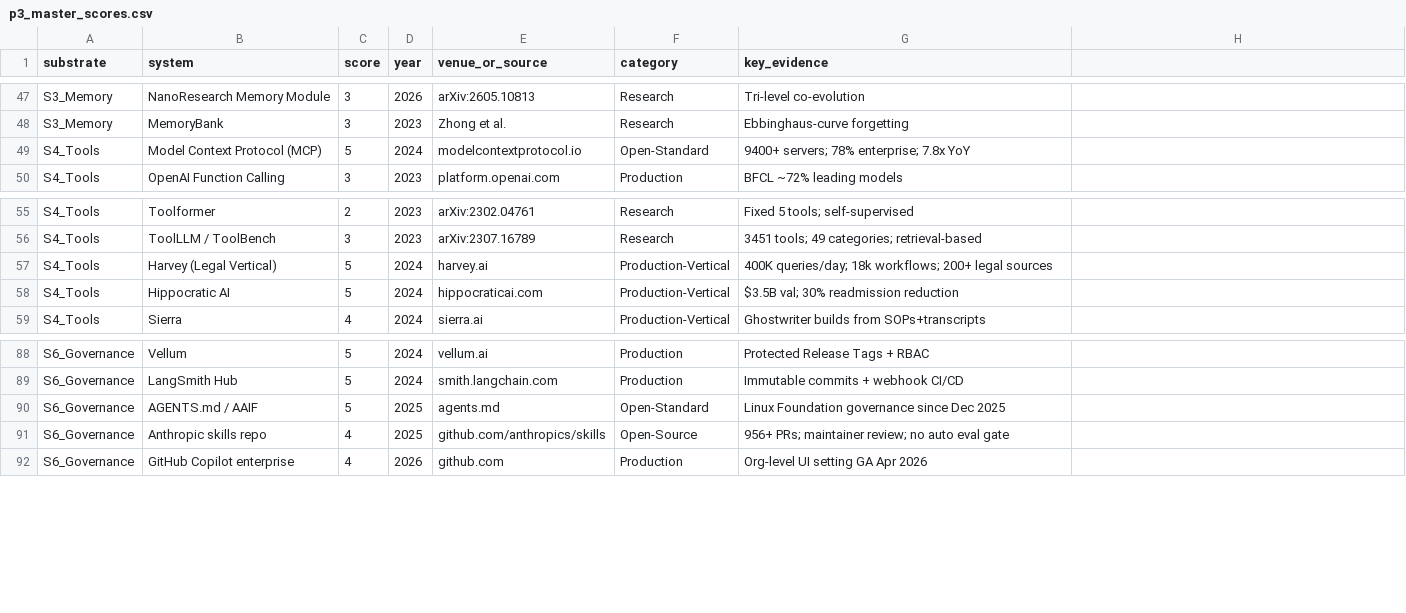
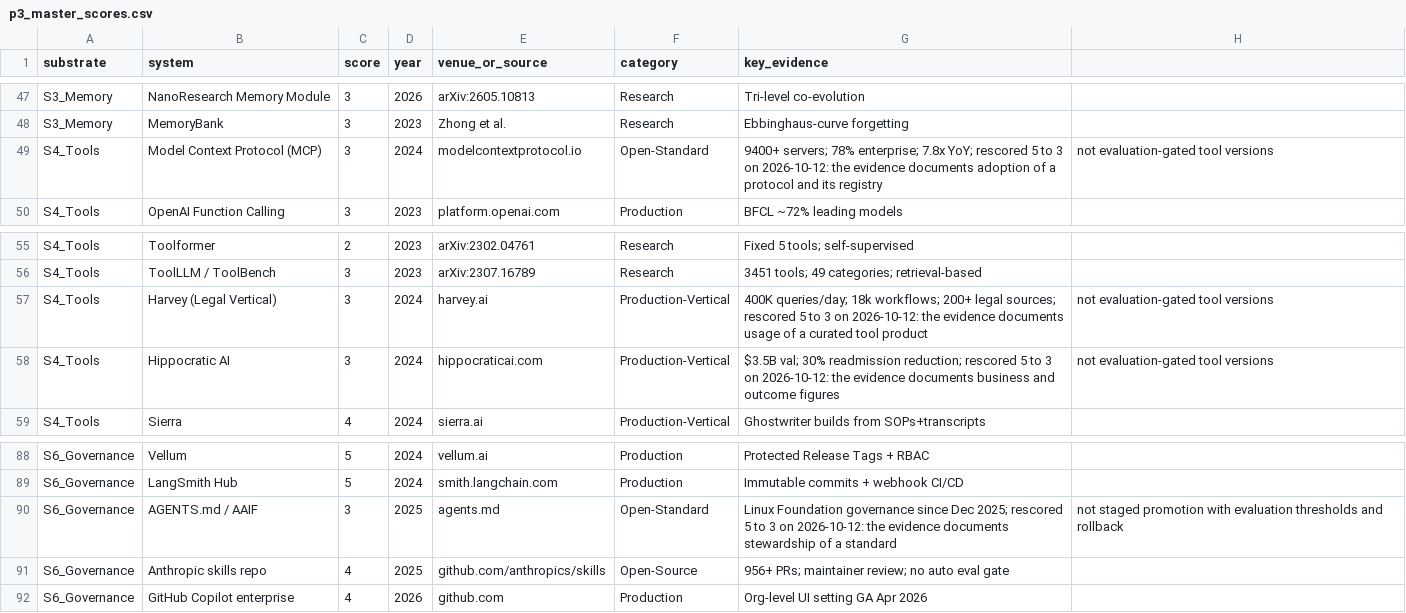
Before and after one commit to sibmike/telegrapher, a CSV file: acl_arr/paper_frontier_and_localhost/supplementary/data/p3_master_scores.csv, drawn as a sheet; only a part is shown, gaps mark what is left out.

```diff
--- a/acl_arr/paper_frontier_and_localhost/supplementary/data/p3_master_scores.csv
+++ b/acl_arr/paper_frontier_and_localhost/supplementary/data/p3_master_scores.csv
@@ -48,3 +48,3 @@ S3_Memory,NanoResearch Memory Module,3,2026,arXiv:2605.10813,Research,Tri-level
 S3_Memory,MemoryBank,3,2023,Zhong et al.,Research,Ebbinghaus-curve forgetting
-S4_Tools,Model Context Protocol (MCP),5,2024,modelcontextprotocol.io,Open-Standard,9400+ servers; 78% enterprise; 7.8x YoY
+S4_Tools,Model Context Protocol (MCP),3,2024,modelcontextprotocol.io,Open-Standard,9400+ servers; 78% enterprise; 7.8x YoY; rescored 5 to 3 on 2026-10-12: the evidence documents adoption of a protocol and its registry, not evaluation-gated tool versions
 S4_Tools,OpenAI Function Calling,3,2023,platform.openai.com,Production,BFCL ~72% leading models
@@ -56,4 +56,4 @@ S4_Tools,Toolformer,2,2023,arXiv:2302.04761,Research,Fixed 5 tools; self-supervi
 S4_Tools,ToolLLM / ToolBench,3,2023,arXiv:2307.16789,Research,3451 tools; 49 categories; retrieval-based
-S4_Tools,Harvey (Legal Vertical),5,2024,harvey.ai,Production-Vertical,400K queries/day; 18k workflows; 200+ legal sources
-S4_Tools,Hippocratic AI,5,2024,hippocraticai.com,Production-Vertical,$3.5B val; 30% readmission reduction
+S4_Tools,Harvey (Legal Vertical),3,2024,harvey.ai,Production-Vertical,400K queries/day; 18k workflows; 200+ legal sources; rescored 5 to 3 on 2026-10-12: the evidence documents usage of a curated tool product, not evaluation-gated tool versions
+S4_Tools,Hippocratic AI,3,2024,hippocraticai.com,Production-Vertical,$3.5B val; 30% readmission reduction; rescored 5 to 3 on 2026-10-12: the evidence documents business and outcome figures, not evaluation-gated tool versions
 S4_Tools,Sierra,4,2024,sierra.ai,Production-Vertical,Ghostwriter builds from SOPs+transcripts
@@ -89,3 +89,3 @@ S6_Governance,Vellum,5,2024,vellum.ai,Production,Protected Release Tags + RBAC
 S6_Governance,LangSmith Hub,5,2024,smith.langchain.com,Production,Immutable commits + webhook CI/CD
-S6_Governance,AGENTS.md / AAIF,5,2025,agents.md,Open-Standard,Linux Foundation governance since Dec 2025
+S6_Governance,AGENTS.md / AAIF,3,2025,agents.md,Open-Standard,Linux Foundation governance since Dec 2025; rescored 5 to 3 on 2026-10-12: the evidence documents stewardship of a standard, not staged promotion with evaluation thresholds and rollback
 S6_Governance,Anthropic skills repo,4,2025,github.com/anthropics/skills,Open-Source,956+ PRs; maintainer review; no auto eval gate
```
Also changed, not shown: arxiv/frontier_and_localhost/v4/anc/p3_master_scores.csv, ieee_access/paper_frontier_and_localhost/supplementary/p3_master_scores.csv, 17 other files.
